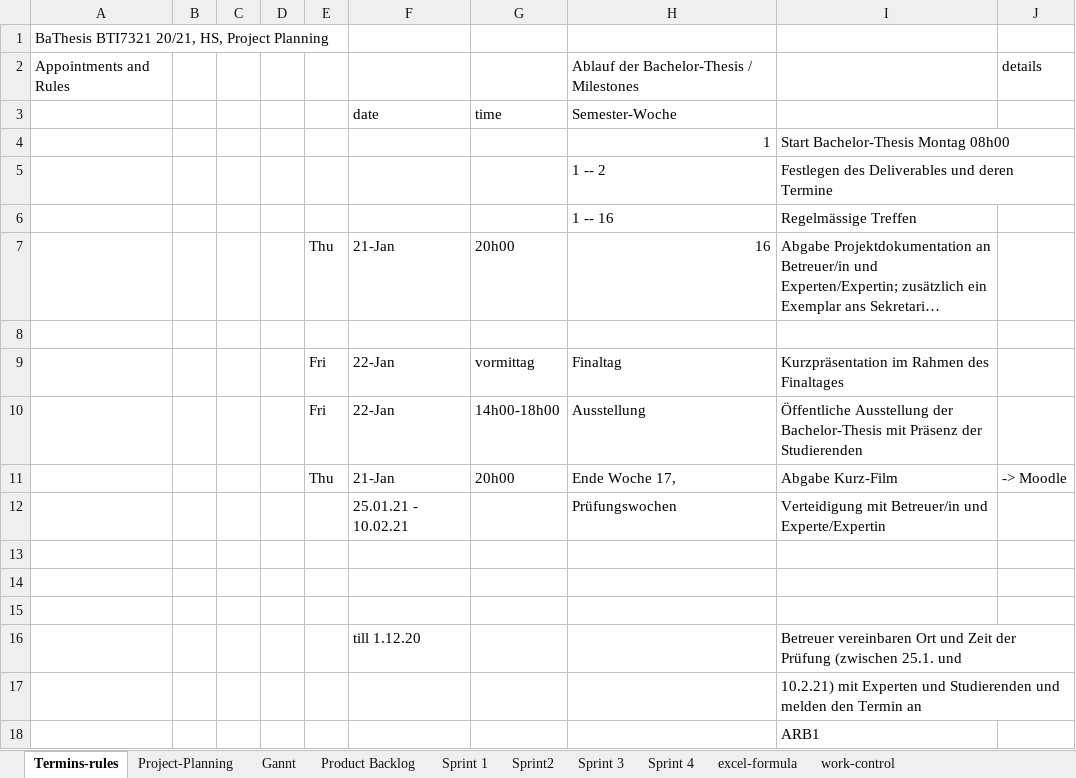
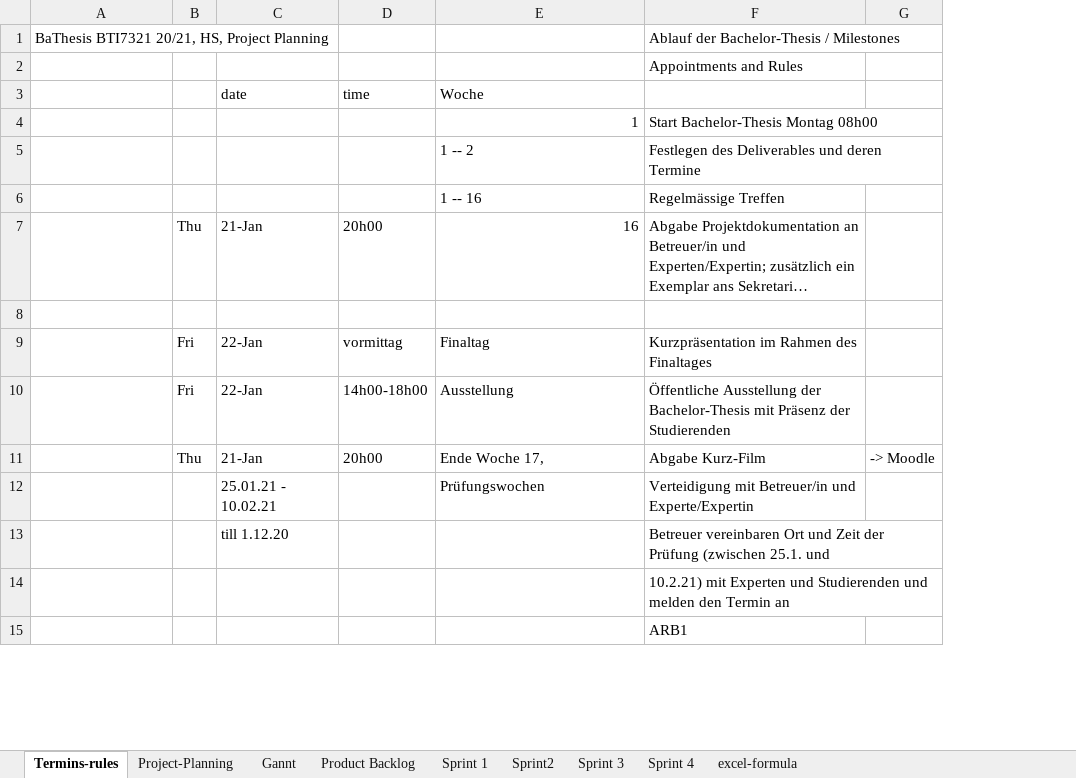
Before and after one commit to kristya-art/plana, an Excel workbook: 3project_management/project_management.xlsx, sheet Termins-rules, drawn as a sheet; only a part is shown; long unchanged cells end in …; values as stored, in another font and other column widths than the file's, no cell formats; removed rows and columns are numbered as before the commit, all else as after; the diff names each change by its address in the sheet, - before the commit and + after, or states it on an @@ line.

```diff
--- a/3project_management/project_management.xlsx (sheet Termins-rules)
+++ b/3project_management/project_management.xlsx (sheet Termins-rules)
-sheet tab: work-control
-column B, empty
-column C, empty
-column D, empty
-F1: (empty)
+F1: Ablauf der Bachelor-Thesis / Milestones
-row 2: Appointments and Rules |  |  |  |  |  |  | Ablauf der Bachelor-Thesis / Milestones |  | details
+row 2:  |  |  |  |  | Appointments and Rules
-E3: Semester-Woche
+E3: Woche
-row 13: (empty)
-row 14: (empty)
-row 15: (empty)
```
Also changed, not shown: sheet Sprint 3, sheet Sprint2, sheet Sprint 1, sheet Project-Planning, sheet Product Backlog, cell formats, formulas that keep their value, charts or pictures, 2 other files.
